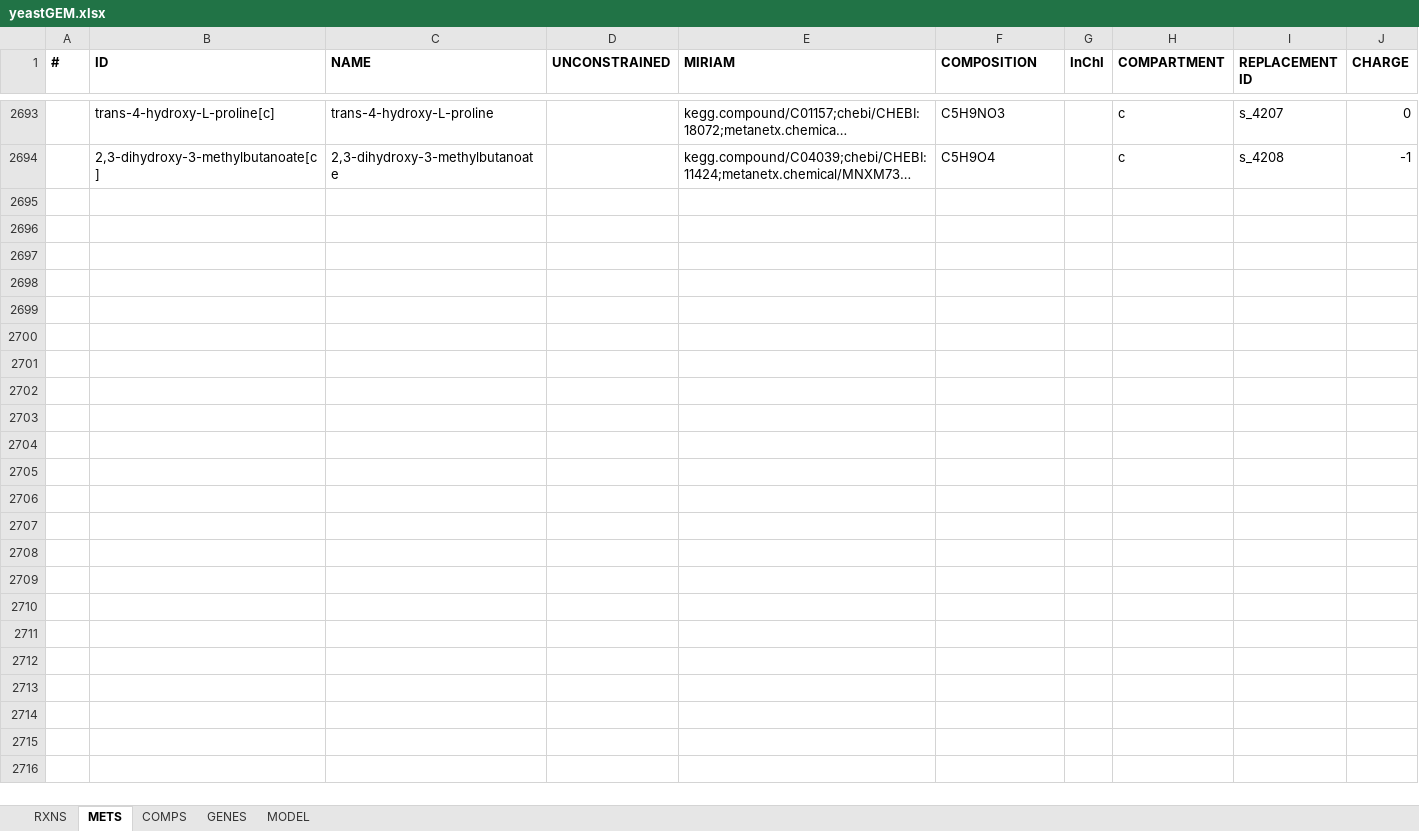
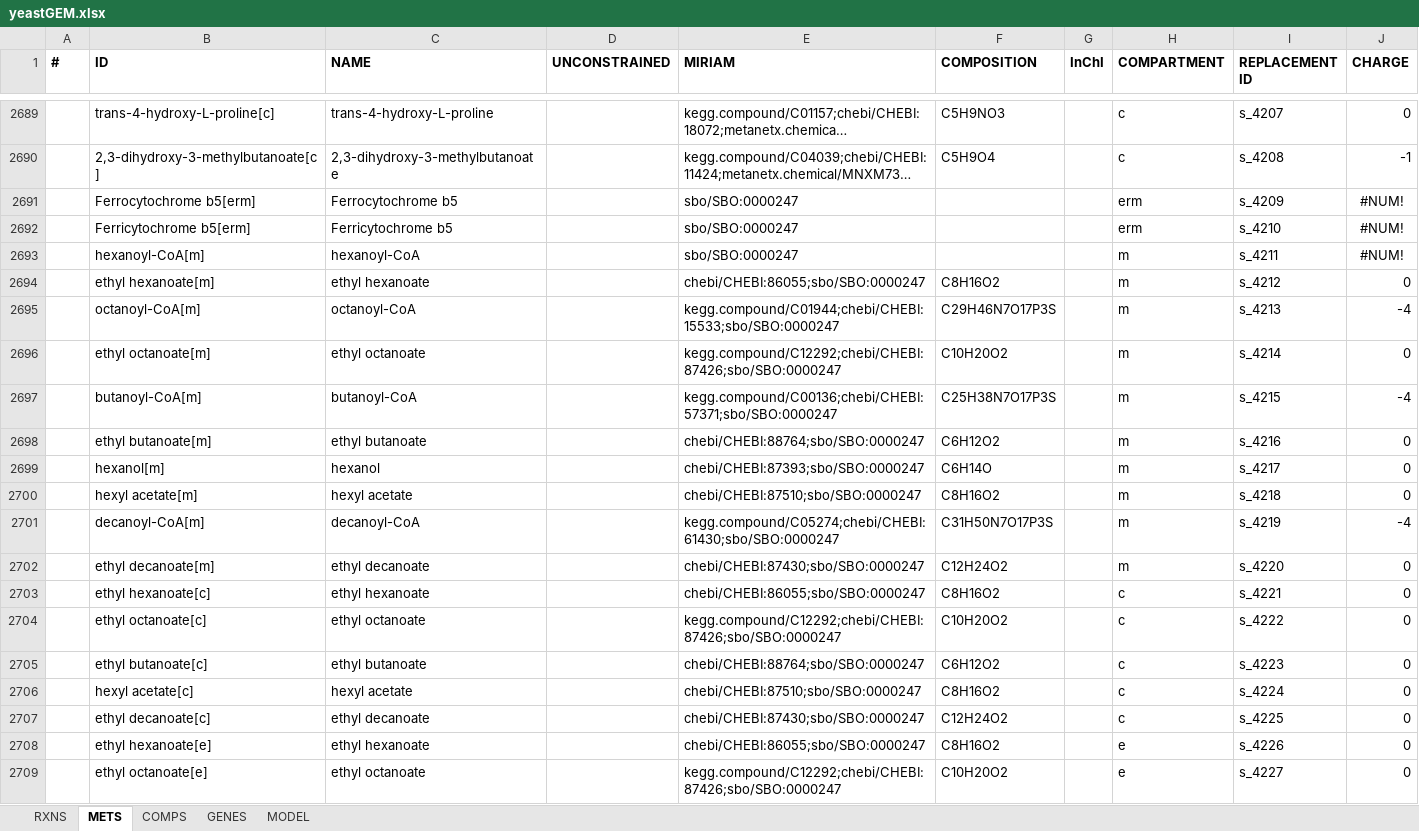
Before and after one commit to jeongsup-moon/yeast-GEM, an Excel workbook: ModelFiles/xlsx/yeastGEM.xlsx, sheet METS, drawn as a sheet; only a part is shown, gaps mark what is left out; long unchanged cells end in …; values as stored, in another font and other column widths than the file's, no borders; the diff covers the shown part only; the diff names each change by its address in the sheet, - before the commit and + after, or states it on an @@ line.

```diff
--- a/ModelFiles/xlsx/yeastGEM.xlsx (sheet METS)
+++ b/ModelFiles/xlsx/yeastGEM.xlsx (sheet METS)
+row 2691:  | Ferrocytochrome b5[erm] | Ferrocytochrome b5 |  | sbo/SBO:0000247 |  |  | erm | s_4209 | #NUM!
+row 2692:  | Ferricytochrome b5[erm] | Ferricytochrome b5 |  | sbo/SBO:0000247 |  |  | erm | s_4210 | #NUM!
+row 2693:  | hexanoyl-CoA[m] | hexanoyl-CoA |  | sbo/SBO:0000247 |  |  | m | s_4211 | #NUM!
+row 2694:  | ethyl hexanoate[m] | ethyl hexanoate |  | chebi/CHEBI:86055;sbo/SBO:0000247 | C8H16O2 |  | m | s_4212 | 0
+row 2695:  | octanoyl-CoA[m] | octanoyl-CoA |  | kegg.compound/C01944;chebi/CHEBI:15533;sbo/SBO:0000247 | C29H46N7O17P3S |  | m | s_4213 | -4
+row 2696:  | ethyl octanoate[m] | ethyl octanoate |  | kegg.compound/C12292;chebi/CHEBI:87426;sbo/SBO:0000247 | C10H20O2 |  | m | s_4214 | 0
+row 2697:  | butanoyl-CoA[m] | butanoyl-CoA |  | kegg.compound/C00136;chebi/CHEBI:57371;sbo/SBO:0000247 | C25H38N7O17P3S |  | m | s_4215 | -4
+row 2698:  | ethyl butanoate[m] | ethyl butanoate |  | chebi/CHEBI:88764;sbo/SBO:0000247 | C6H12O2 |  | m | s_4216 | 0
+row 2699:  | hexanol[m] | hexanol |  | chebi/CHEBI:87393;sbo/SBO:0000247 | C6H14O |  | m | s_4217 | 0
+row 2700:  | hexyl acetate[m] | hexyl acetate |  | chebi/CHEBI:87510;sbo/SBO:0000247 | C8H16O2 |  | m | s_4218 | 0
+row 2701:  | decanoyl-CoA[m] | decanoyl-CoA |  | kegg.compound/C05274;chebi/CHEBI:61430;sbo/SBO:0000247 | C31H50N7O17P3S |  | m | s_4219 | -4
+row 2702:  | ethyl decanoate[m] | ethyl decanoate |  | chebi/CHEBI:87430;sbo/SBO:0000247 | C12H24O2 |  | m | s_4220 | 0
+row 2703:  | ethyl hexanoate[c] | ethyl hexanoate |  | chebi/CHEBI:86055;sbo/SBO:0000247 | C8H16O2 |  | c | s_4221 | 0
+row 2704:  | ethyl octanoate[c] | ethyl octanoate |  | kegg.compound/C12292;chebi/CHEBI:87426;sbo/SBO:0000247 | C10H20O2 |  | c | s_4222 | 0
+row 2705:  | ethyl butanoate[c] | ethyl butanoate |  | chebi/CHEBI:88764;sbo/SBO:0000247 | C6H12O2 |  | c | s_4223 | 0
+row 2706:  | hexyl acetate[c] | hexyl acetate |  | chebi/CHEBI:87510;sbo/SBO:0000247 | C8H16O2 |  | c | s_4224 | 0
+row 2707:  | ethyl decanoate[c] | ethyl decanoate |  | chebi/CHEBI:87430;sbo/SBO:0000247 | C12H24O2 |  | c | s_4225 | 0
+row 2708:  | ethyl hexanoate[e] | ethyl hexanoate |  | chebi/CHEBI:86055;sbo/SBO:0000247 | C8H16O2 |  | e | s_4226 | 0
+row 2709:  | ethyl octanoate[e] | ethyl octanoate |  | kegg.compound/C12292;chebi/CHEBI:87426;sbo/SBO:0000247 | C10H20O2 |  | e | s_4227 | 0
```
Also changed, not shown: 34 added rows, 4 removed rows and 5 edited cells elsewhere in this sheet, sheet RXNS, sheet GENES, sheet MODEL, 4 other files.
